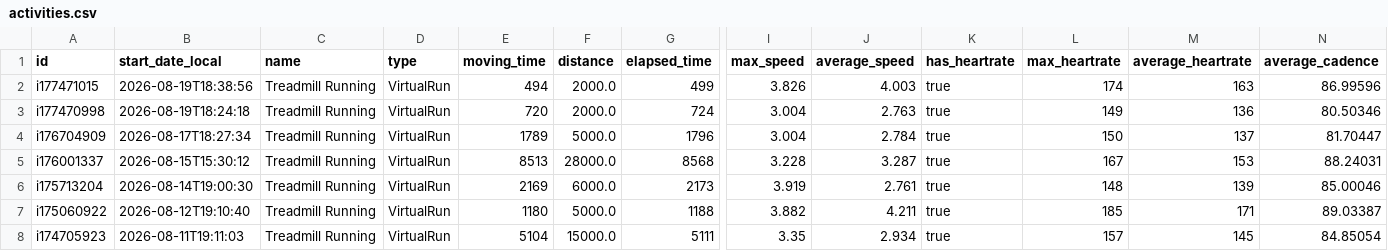
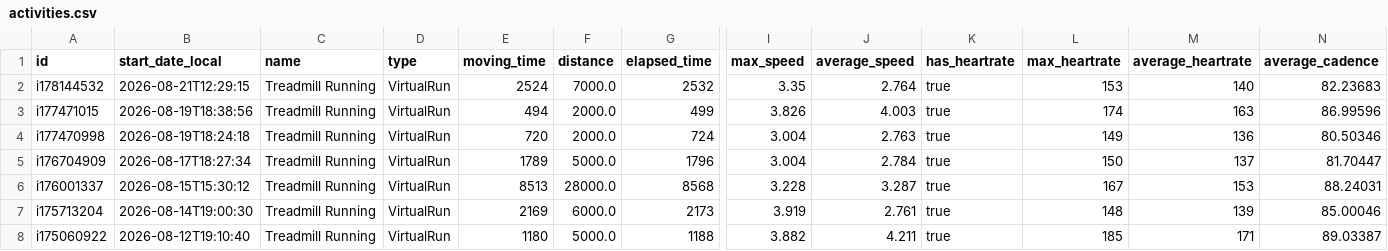
Before and after one commit to Trojon99/intervals-daily-coach, a CSV file: data/latest/activities.csv, drawn as a sheet; only a part is shown, gaps mark what is left out; the shorter side is filled out with more unchanged rows; rows hold the shown columns only; the diff names each change by its address in the sheet, - before the commit and + after, or states it on an @@ line.

```diff
--- a/data/latest/activities.csv
+++ b/data/latest/activities.csv
+row 2: i178144532 | 2026-08-21T12:29:15 | Treadmill Running | VirtualRun | 2524 | 7000.0 | 2532 | 3.35 | 2.764 | true | 153 | 140 | 82.23683
```
Also changed, not shown: data/latest/wellness.csv, 11 other files.
